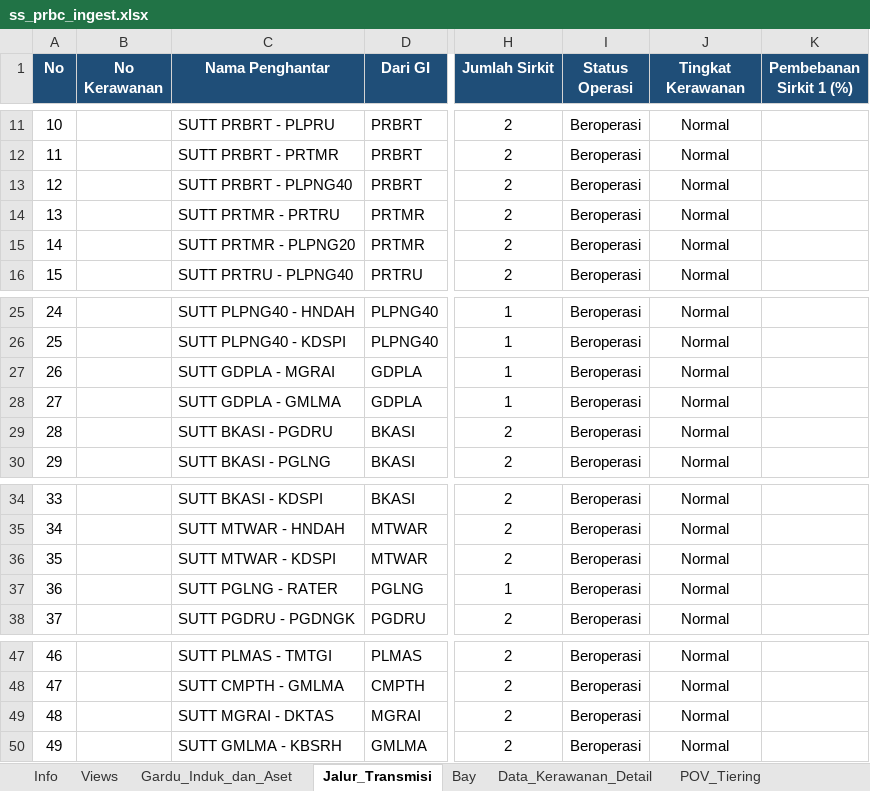
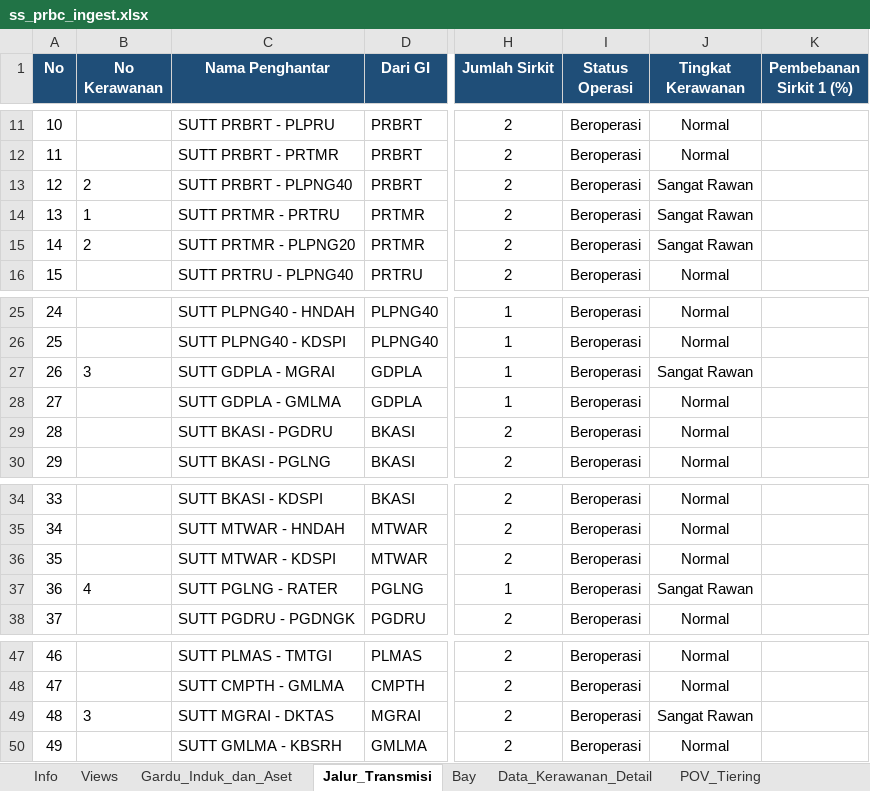
Before and after one commit to hafizna/SLD_engine, an Excel workbook: samples/ss_prbc_ingest.xlsx, sheet Jalur_Transmisi, drawn as a sheet; only a part is shown, gaps mark what is left out; values as stored, in another font and other column widths than the file's, no borders; the diff names each change by its address in the sheet, - before the commit and + after, or states it on an @@ line.

```diff
--- a/samples/ss_prbc_ingest.xlsx (sheet Jalur_Transmisi)
+++ b/samples/ss_prbc_ingest.xlsx (sheet Jalur_Transmisi)
-B13 (No Kerawanan): (empty)
+B13 (No Kerawanan): 2
-J13:J15 (Tingkat Kerawanan): Normal
+J13:J15 (Tingkat Kerawanan): Sangat Rawan
-B14 (No Kerawanan): (empty)
+B14 (No Kerawanan): 1
-B15 (No Kerawanan): (empty)
+B15 (No Kerawanan): 2
-B27 (No Kerawanan): (empty)
+B27 (No Kerawanan): 3
-J27 (Tingkat Kerawanan): Normal
+J27 (Tingkat Kerawanan): Sangat Rawan
-B37 (No Kerawanan): (empty)
+B37 (No Kerawanan): 4
-J37 (Tingkat Kerawanan): Normal
+J37 (Tingkat Kerawanan): Sangat Rawan
-B49 (No Kerawanan): (empty)
+B49 (No Kerawanan): 3
-J49 (Tingkat Kerawanan): Normal
+J49 (Tingkat Kerawanan): Sangat Rawan
```
Also changed, not shown: sheet Data_Kerawanan_Detail, sheet Gardu_Induk_dan_Aset, sheet Info, samples/ss_lbk_ingest.xlsx, 4 other files.
